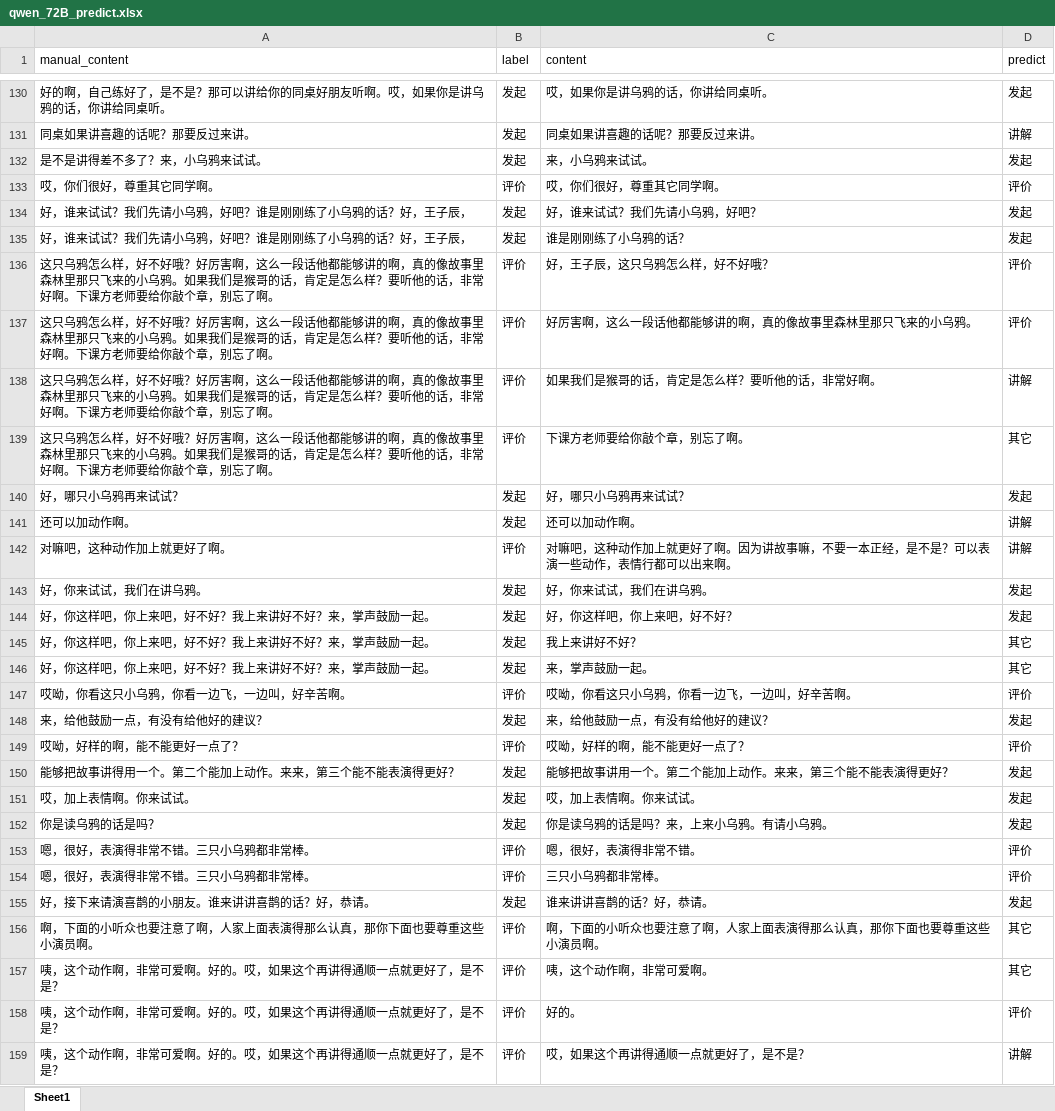
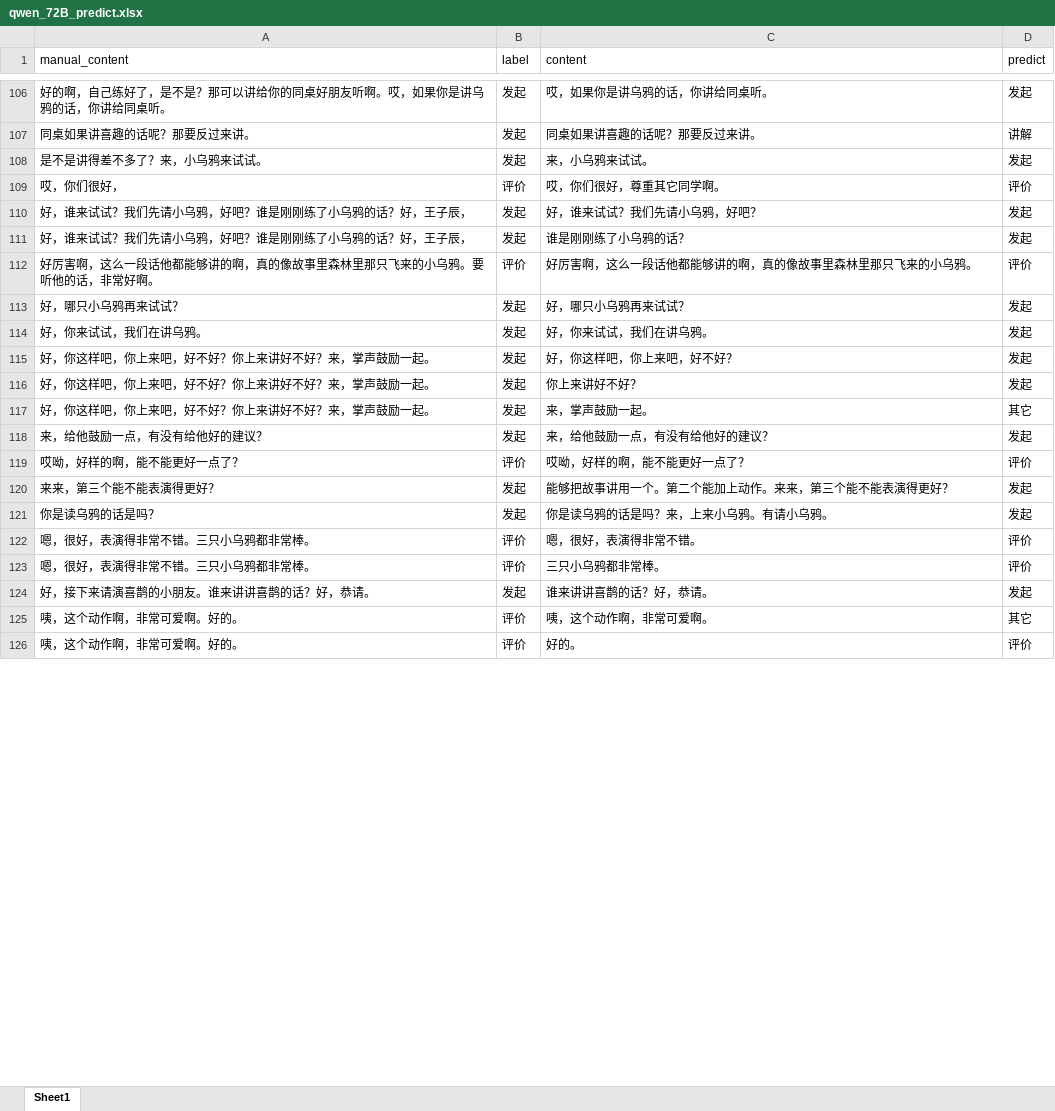
Before and after one commit to yimengmiao/theme_extraction, an Excel workbook: data/qwen_72B_predict.xlsx, sheet Sheet1, drawn as a sheet; only a part is shown, gaps mark what is left out; values as stored, in another font and other column widths than the file's, no cell formats; removed rows and columns are numbered as before the commit, all else as after; the diff covers the shown part only; the diff names each change by its address in the sheet, - before the commit and + after, or states it on an @@ line.

```diff
--- a/data/qwen_72B_predict.xlsx (sheet Sheet1)
+++ b/data/qwen_72B_predict.xlsx (sheet Sheet1)
-A109 (manual_content): 哎，你们很好，尊重其它同学啊。
+A109 (manual_content): 哎，你们很好，
-row 136: 这只乌鸦怎么样，好不好哦？好厉害啊，这么一段话他都能够讲的啊，真的像故事里森林里那只飞来的小乌鸦。如果我们是猴哥的话，肯定是怎么样？要听他的话，非常好啊。下课方老师要给你敲个章，别忘了啊。 | 评价 | 好，王子辰，这只乌鸦怎么样，好不好哦？ | 评价
-A112 (manual_content): 这只乌鸦怎么样，好不好哦？好厉害啊，这么一段话他都能够讲的啊，真的像故事里森林里那只飞来的小乌鸦。如果我们是猴哥的话，肯定是怎么样？要听他的话，非常好啊。下课方老师要给你敲个章，别忘了啊。
+A112 (manual_content): 好厉害啊，这么一段话他都能够讲的啊，真的像故事里森林里那只飞来的小乌鸦。要听他的话，非常好啊。
-row 138: 这只乌鸦怎么样，好不好哦？好厉害啊，这么一段话他都能够讲的啊，真的像故事里森林里那只飞来的小乌鸦。如果我们是猴哥的话，肯定是怎么样？要听他的话，非常好啊。下课方老师要给你敲个章，别忘了啊。 | 评价 | 如果我们是猴哥的话，肯定是怎么样？要听他的话，非常好啊。 | 讲解
-row 139: 这只乌鸦怎么样，好不好哦？好厉害啊，这么一段话他都能够讲的啊，真的像故事里森林里那只飞来的小乌鸦。如果我们是猴哥的话，肯定是怎么样？要听他的话，非常好啊。下课方老师要给你敲个章，别忘了啊。 | 评价 | 下课方老师要给你敲个章，别忘了啊。 | 其它
-row 141: 还可以加动作啊。 | 发起 | 还可以加动作啊。 | 讲解
-row 142: 对嘛吧，这种动作加上就更好了啊。 | 评价 | 对嘛吧，这种动作加上就更好了啊。因为讲故事嘛，不要一本正经，是不是？可以表演一些动作，表情行都可以出来啊。 | 讲解
-A115:A117 (manual_content): 好，你这样吧，你上来吧，好不好？我上来讲好不好？来，掌声鼓励一起。
+A115:A117 (manual_content): 好，你这样吧，你上来吧，好不好？你上来讲好不好？来，掌声鼓励一起。
-C116 (content): 我上来讲好不好？
+C116 (content): 你上来讲好不好？
-D116 (predict): 其它
+D116 (predict): 发起
-row 147: 哎呦，你看这只小乌鸦，你看一边飞，一边叫，好辛苦啊。 | 评价 | 哎呦，你看这只小乌鸦，你看一边飞，一边叫，好辛苦啊。 | 评价
-A120 (manual_content): 能够把故事讲得用一个。第二个能加上动作。来来，第三个能不能表演得更好？
+A120 (manual_content): 来来，第三个能不能表演得更好？
-row 151: 哎，加上表情啊。你来试试。 | 发起 | 哎，加上表情啊。你来试试。 | 发起
-row 156: 啊，下面的小听众也要注意了啊，人家上面表演得那么认真，那你下面也要尊重这些小演员啊。 | 评价 | 啊，下面的小听众也要注意了啊，人家上面表演得那么认真，那你下面也要尊重这些小演员啊。 | 其它
-A125:A126 (manual_content): 咦，这个动作啊，非常可爱啊。好的。哎，如果这个再讲得通顺一点就更好了，是不是？
+A125:A126 (manual_content): 咦，这个动作啊，非常可爱啊。好的。
-row 159: 咦，这个动作啊，非常可爱啊。好的。哎，如果这个再讲得通顺一点就更好了，是不是？ | 评价 | 哎，如果这个再讲得通顺一点就更好了，是不是？ | 讲解
```
Also changed, not shown: 52 removed rows and 34 edited cells elsewhere in this sheet, cell formats, data/726四分类法.xlsx, data/glm4_predict.xlsx, 8 other files.
